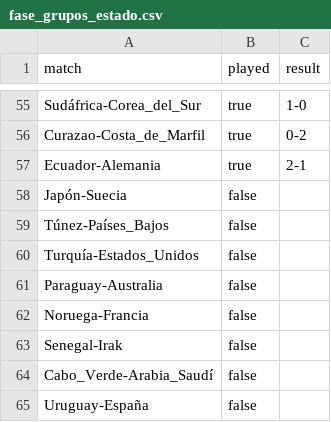
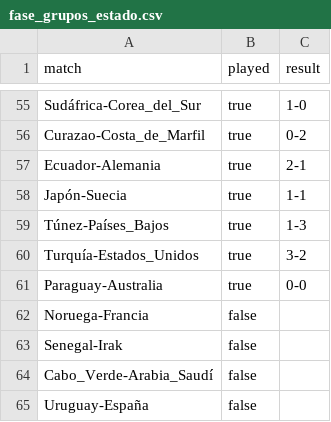
Before and after one commit to Miguel2010/mundial_2026.github.io, a CSV file: data/fase_grupos_estado.csv, drawn as a sheet; only a part is shown, gaps mark what is left out.

Commit message:
Update fase_grupos_estado.csv

```diff
--- a/data/fase_grupos_estado.csv
+++ b/data/fase_grupos_estado.csv
@@ -57,6 +57,6 @@ Curazao-Costa_de_Marfil,true,0-2
 Ecuador-Alemania,true,2-1
-Japón-Suecia,false
-Túnez-Países_Bajos,false
-Turquía-Estados_Unidos,false
-Paraguay-Australia,false
+Japón-Suecia,true,1-1
+Túnez-Países_Bajos,true,1-3
+Turquía-Estados_Unidos,true,3-2
+Paraguay-Australia,true,0-0
 Noruega-Francia,false
```
